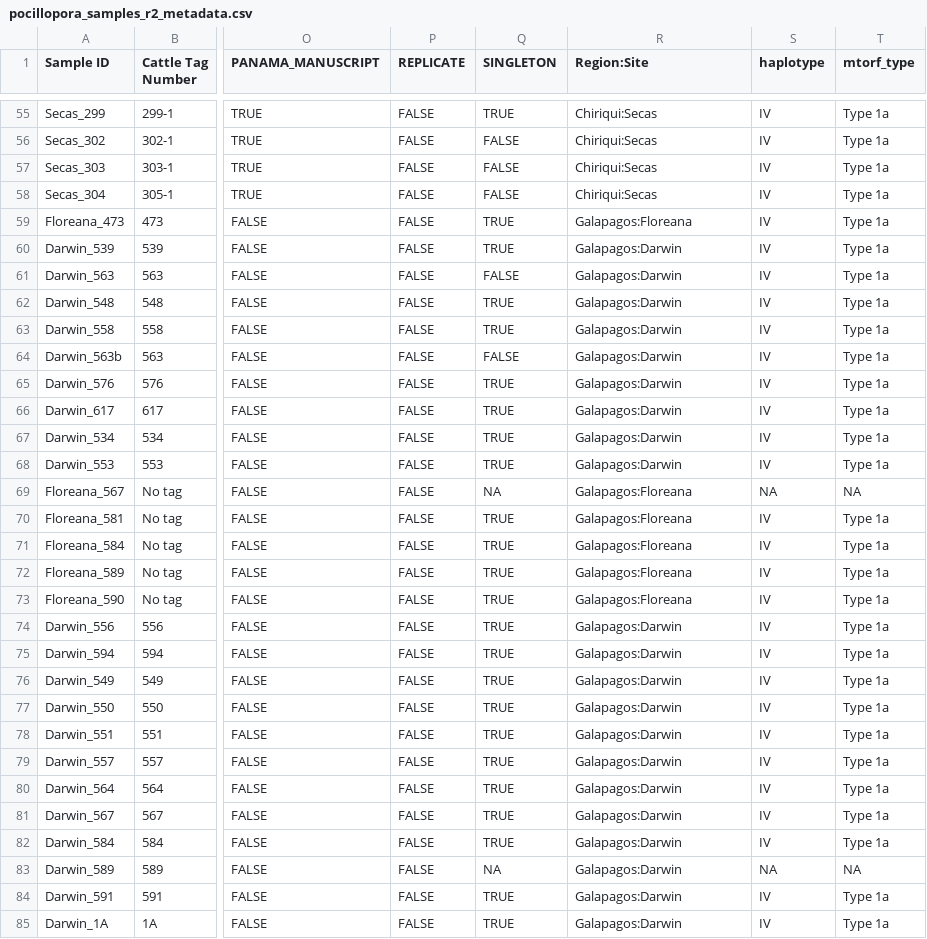
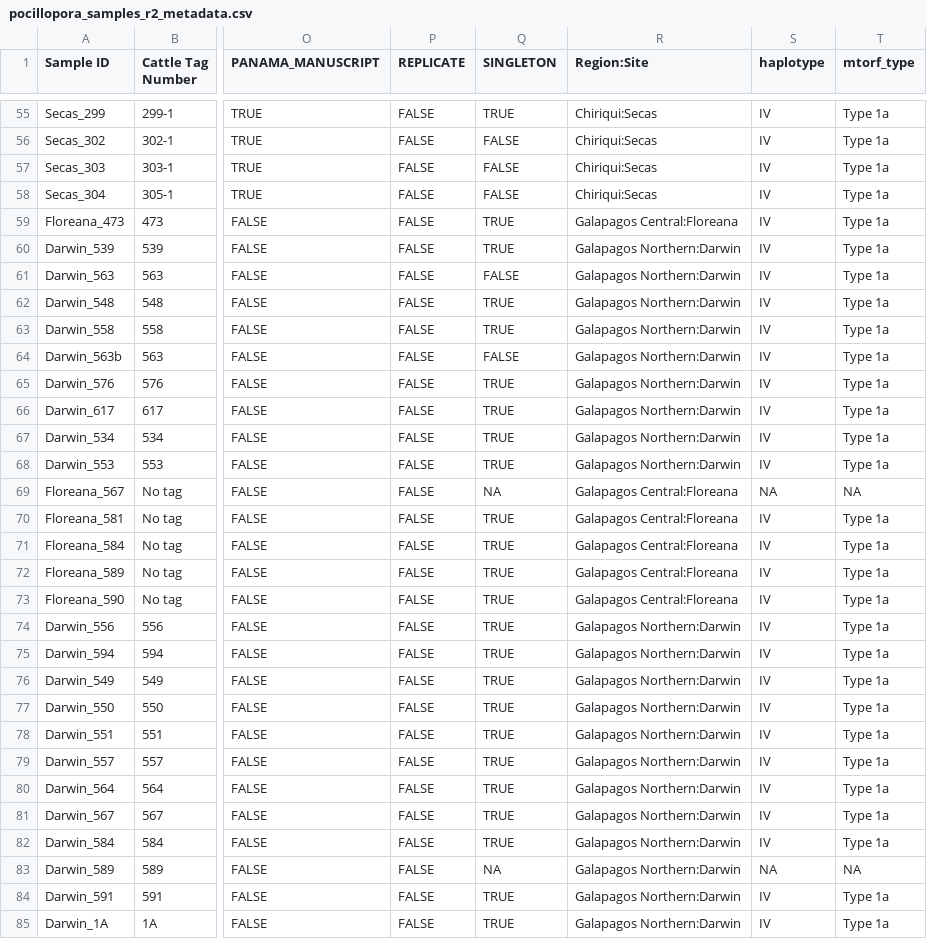
Before and after one commit to michaeltconnelly/etp_pocillopora_gskim, a CSV file: data/pocillopora_samples_r2_metadata.csv, drawn as a sheet; only a part is shown, gaps mark what is left out; the diff covers the shown part only; the diff names each change by its address in the sheet, - before the commit and + after, or states it on an @@ line.

Commit message:
changes to metadata, import and project functions

```diff
--- a/data/pocillopora_samples_r2_metadata.csv
+++ b/data/pocillopora_samples_r2_metadata.csv
-R59 (Region:Site): Galapagos:Floreana
+R59 (Region:Site): Galapagos Central:Floreana
-R60:R68 (Region:Site): Galapagos:Darwin
+R60:R68 (Region:Site): Galapagos Northern:Darwin
-R69:R73 (Region:Site): Galapagos:Floreana
+R69:R73 (Region:Site): Galapagos Central:Floreana
-R74:R85 (Region:Site): Galapagos:Darwin
+R74:R85 (Region:Site): Galapagos Northern:Darwin
```
Also changed, not shown: 39 edited cells elsewhere in this file, data/pocillopora_samples_r3_metadata.csv, 2 other files.
